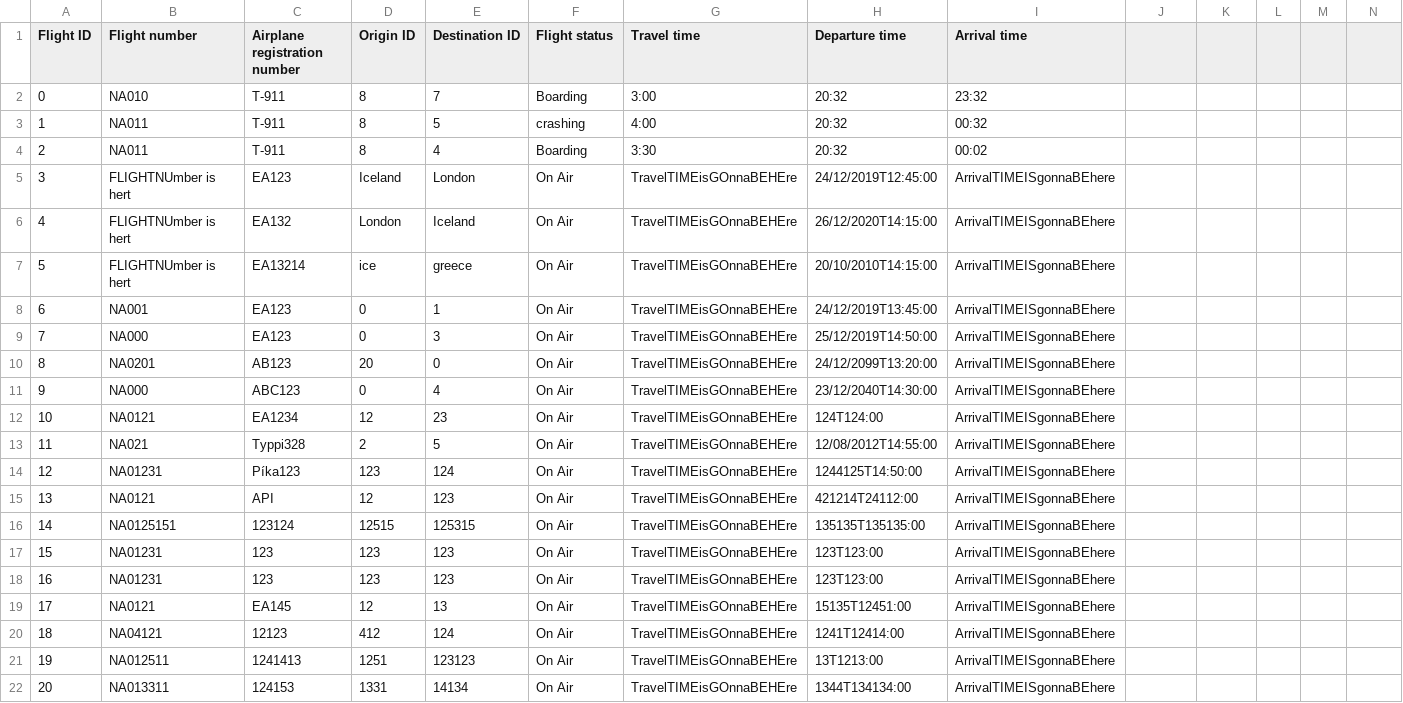
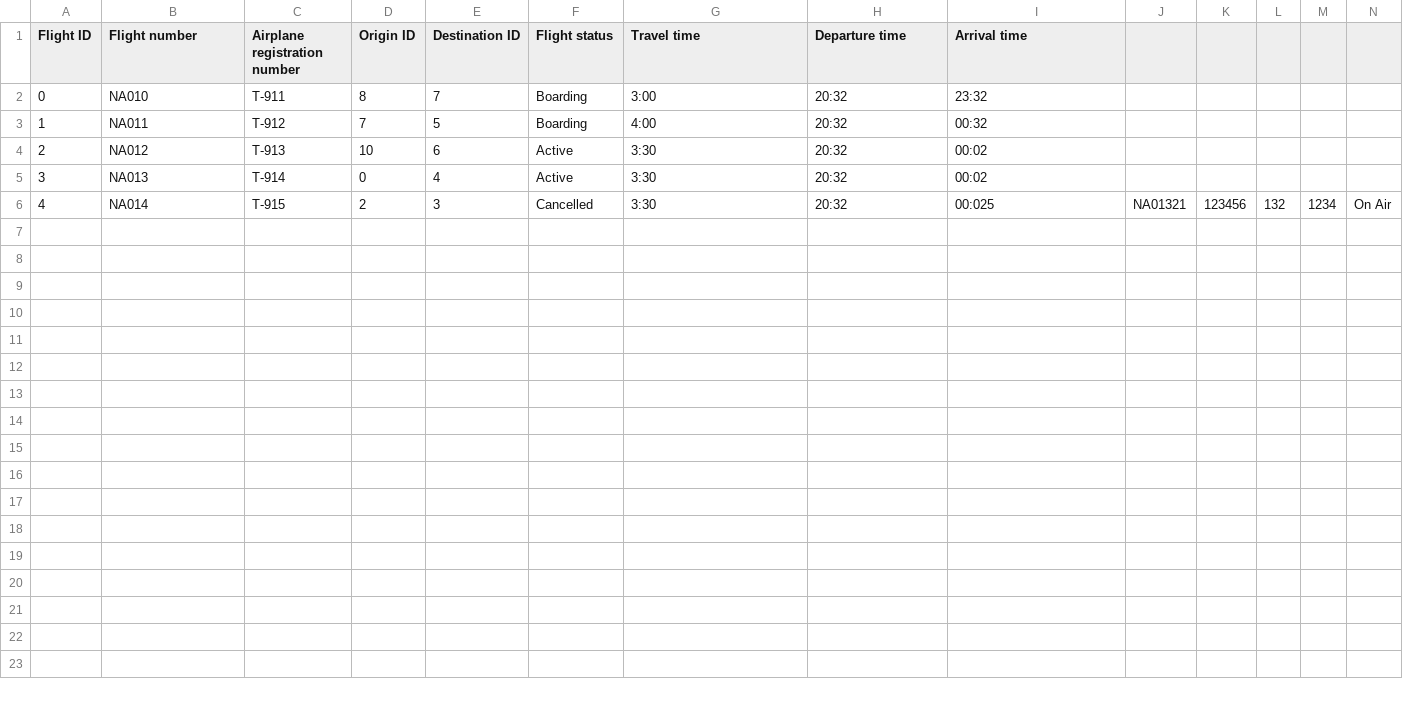
Before and after one commit to TheRobertSnow/HR_Dropouts, a CSV file: NaN_Air/DataFiles/flight.csv, drawn as a sheet; only a part is shown; removed rows and columns are numbered as before the commit, all else as after; rows hold the shown columns only; the diff names each change by its address in the sheet, - before the commit and + after, or states it on an @@ line.

```diff
--- a/NaN_Air/DataFiles/flight.csv
+++ b/NaN_Air/DataFiles/flight.csv
-C3 (Airplane registration number): T-911
+C3 (Airplane registration number): T-912
-D3 (Origin ID): 8
+D3 (Origin ID): 7
-F3 (Flight status): crashing
+F3 (Flight status): Boarding
+row 4: 2 | NA012 | T-913 | 10 | 6 | Active | 3:30 | 20:32 | 00:02
@@ column A (Flight ID) renumbered in row 5 @@
-B5 (Flight number): NA011
+B5 (Flight number): NA013
-C5 (Airplane registration number): T-911
+C5 (Airplane registration number): T-914
-D5 (Origin ID): 8
+D5 (Origin ID): 0
-F5 (Flight status): Boarding
+F5 (Flight status): Active
-row 5: 3 | FLIGHTNUmber is hert | EA123 | Iceland | London | On Air | TravelTIMEisGOnnaBEHEre | 24/12/2019T12:45:00 | ArrivalTIMEISgonnaBEhere
-row 6: 4 | FLIGHTNUmber is hert | EA132 | London | Iceland | On Air | TravelTIMEisGOnnaBEHEre | 26/12/2020T14:15:00 | ArrivalTIMEISgonnaBEhere
-row 7: 5 | FLIGHTNUmber is hert | EA13214 | ice | greece | On Air | TravelTIMEisGOnnaBEHEre | 20/10/2010T14:15:00 | ArrivalTIMEISgonnaBEhere
-row 8: 6 | NA001 | EA123 | 0 | 1 | On Air | TravelTIMEisGOnnaBEHEre | 24/12/2019T13:45:00 | ArrivalTIMEISgonnaBEhere
-row 9: 7 | NA000 | EA123 | 0 | 3 | On Air | TravelTIMEisGOnnaBEHEre | 25/12/2019T14:50:00 | ArrivalTIMEISgonnaBEhere
-row 10: 8 | NA0201 | AB123 | 20 | 0 | On Air | TravelTIMEisGOnnaBEHEre | 24/12/2099T13:20:00 | ArrivalTIMEISgonnaBEhere
-row 11: 9 | NA000 | ABC123 | 0 | 4 | On Air | TravelTIMEisGOnnaBEHEre | 23/12/2040T14:30:00 | ArrivalTIMEISgonnaBEhere
-row 12: 10 | NA0121 | EA1234 | 12 | 23 | On Air | TravelTIMEisGOnnaBEHEre | 124T124:00 | ArrivalTIMEISgonnaBEhere
-row 13: 11 | NA021 | Typpi328 | 2 | 5 | On Air | TravelTIMEisGOnnaBEHEre | 12/08/2012T14:55:00 | ArrivalTIMEISgonnaBEhere
-row 14: 12 | NA01231 | Píka123 | 123 | 124 | On Air | TravelTIMEisGOnnaBEHEre | 1244125T14:50:00 | ArrivalTIMEISgonnaBEhere
-row 15: 13 | NA0121 | API | 12 | 123 | On Air | TravelTIMEisGOnnaBEHEre | 421214T24112:00 | ArrivalTIMEISgonnaBEhere
-row 16: 14 | NA0125151 | 123124 | 12515 | 125315 | On Air | TravelTIMEisGOnnaBEHEre | 135135T135135:00 | ArrivalTIMEISgonnaBEhere
-row 17: 15 | NA01231 | 123 | 123 | 123 | On Air | TravelTIMEisGOnnaBEHEre | 123T123:00 | ArrivalTIMEISgonnaBEhere
-row 18: 16 | NA01231 | 123 | 123 | 123 | On Air | TravelTIMEisGOnnaBEHEre | 123T123:00 | ArrivalTIMEISgonnaBEhere
-row 19: 17 | NA0121 | EA145 | 12 | 13 | On Air | TravelTIMEisGOnnaBEHEre | 15135T12451:00 | ArrivalTIMEISgonnaBEhere
-row 20: 18 | NA04121 | 12123 | 412 | 124 | On Air | TravelTIMEisGOnnaBEHEre | 1241T12414:00 | ArrivalTIMEISgonnaBEhere
-row 21: 19 | NA012511 | 1241413 | 1251 | 123123 | On Air | TravelTIMEisGOnnaBEHEre | 13T1213:00 | ArrivalTIMEISgonnaBEhere
-row 22: 20 | NA013311 | 124153 | 1331 | 14134 | On Air | TravelTIMEisGOnnaBEHEre | 1344T134134:00 | ArrivalTIMEISgonnaBEhere
+row 6: 4 | NA014 | T-915 | 2 | 3 | Cancelled | 3:30 | 20:32 | 00:025 | NA01321 | 123456 | 132 | 1234 | On Air
```
Also changed, not shown: 6 other files.
